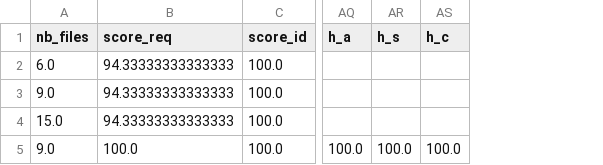
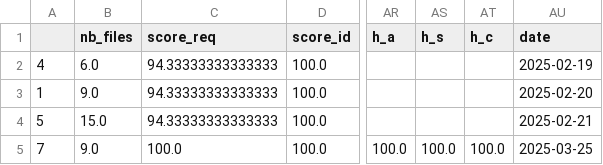
Before and after one commit to aboivert/test_grafana, a CSV file: dashboards.csv, drawn as a sheet; only a part is shown, gaps mark what is left out; the diff names each change by its address in the sheet, - before the commit and + after, or states it on an @@ line.

Commit message:
Add files via upload

```diff
--- a/dashboards.csv
+++ b/dashboards.csv
+column A, rows 2-5: 4 | 1 | 5 | 7
+column AU (date), rows 2-5: 2025-02-19 | 2025-02-20 | 2025-02-21 | 2025-03-25
```
